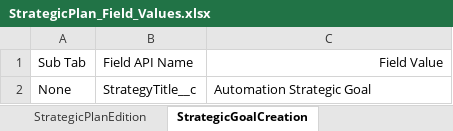
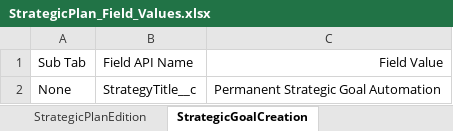
Before and after one commit to DilipHatagale-REISys/govgrants-framework-automation-fw-classic-flows, an Excel workbook: src/main/resources/StrategicPlan_Field_Values.xlsx, sheet StrategicGoalCreation, drawn as a sheet; values as stored, in another font and other column widths than the file's, no borders; the diff names each change by its address in the sheet, - before the commit and + after, or states it on an @@ line.

Commit message:
Used Standard Names for Automation records

```diff
--- a/src/main/resources/StrategicPlan_Field_Values.xlsx (sheet StrategicGoalCreation)
+++ b/src/main/resources/StrategicPlan_Field_Values.xlsx (sheet StrategicGoalCreation)
-C2: Automation Strategic Goal
+C2: Permanent Strategic Goal Automation
```
Also changed, not shown: sheet ObjectiveCreation, sheet StrategicPlanCreation, src/main/resources/KPI_Field_Values.xlsx.
